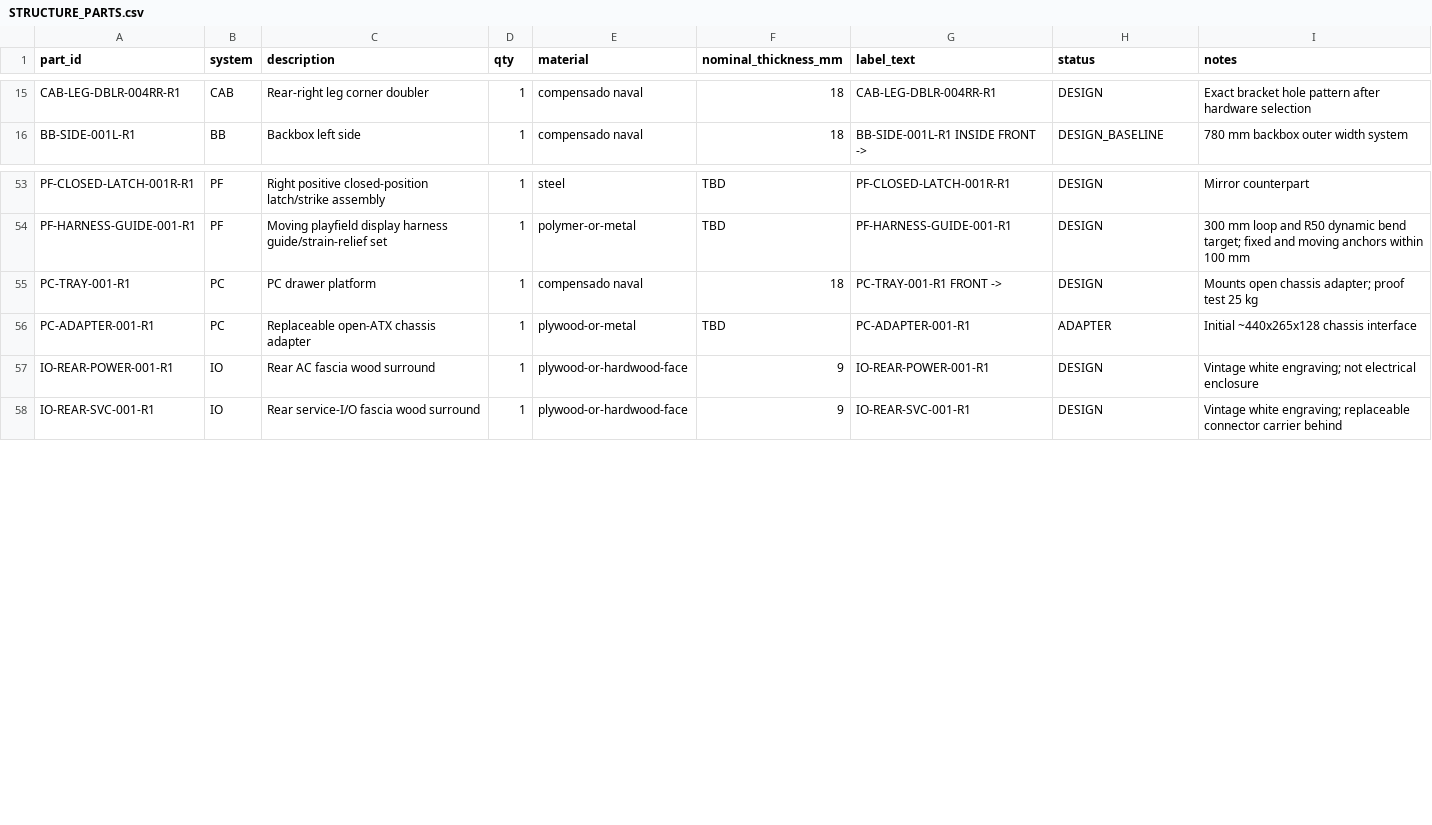
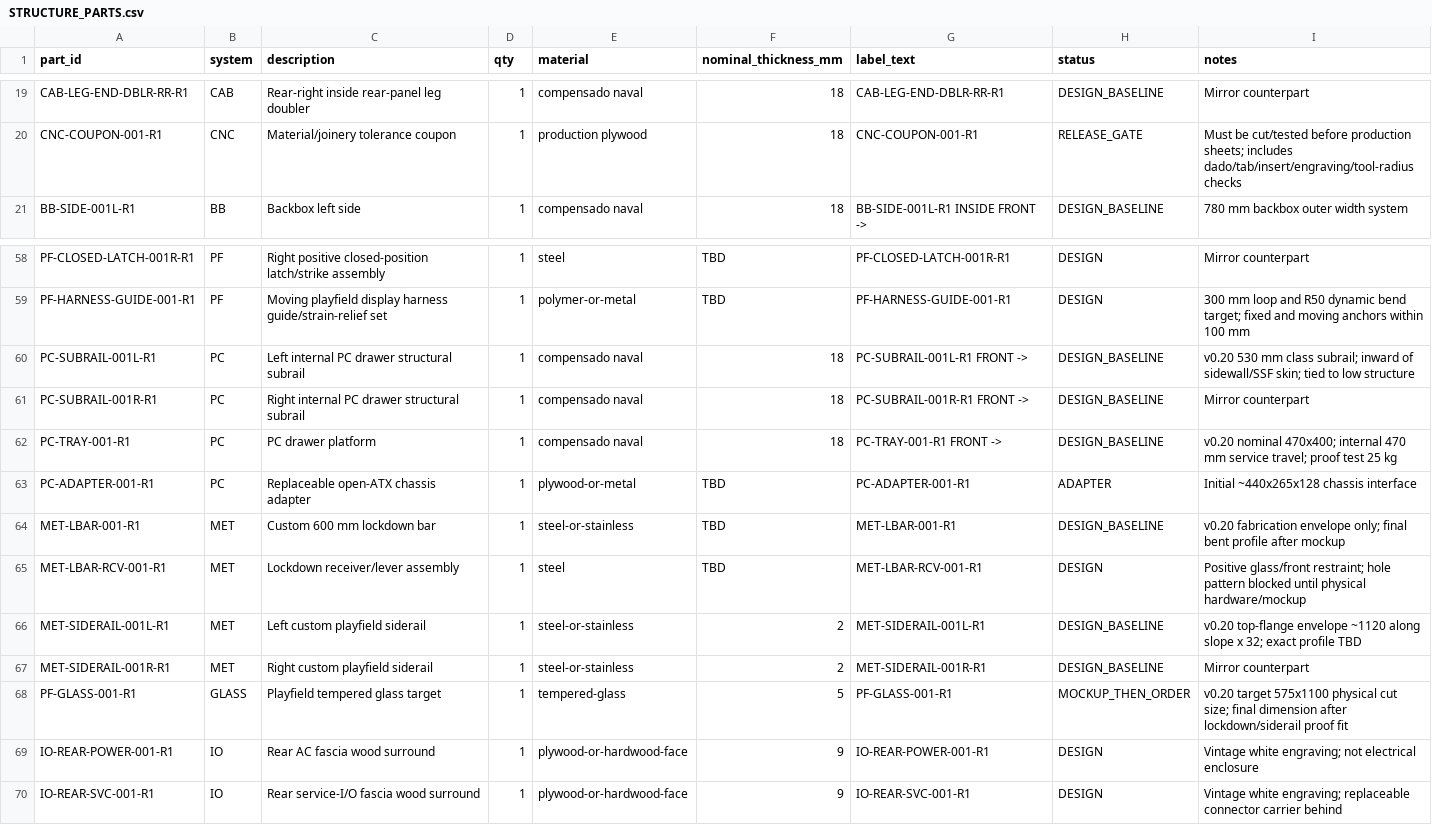
Before and after one commit to advpeterrobinson-hash/vpin-cabinet, a CSV file: bom/STRUCTURE_PARTS.csv, drawn as a sheet; only a part is shown, gaps mark what is left out; addresses are those after the commit; the diff covers the shown part only; the diff names each change by its address in the sheet, - before the commit and + after, or states it on an @@ line.

Commit message:
Expand part registry for v0.20 cabinet structure

```diff
--- a/bom/STRUCTURE_PARTS.csv
+++ b/bom/STRUCTURE_PARTS.csv
-A19 (part_id): CAB-LEG-DBLR-004RR-R1
+A19 (part_id): CAB-LEG-END-DBLR-RR-R1
-C19 (description): Rear-right leg corner doubler
+C19 (description): Rear-right inside rear-panel leg doubler
-G19 (label_text): CAB-LEG-DBLR-004RR-R1
+G19 (label_text): CAB-LEG-END-DBLR-RR-R1
-H19 (status): DESIGN
+H19 (status): DESIGN_BASELINE
-I19 (notes): Exact bracket hole pattern after hardware selection
+I19 (notes): Mirror counterpart
+row 20: CNC-COUPON-001-R1 | CNC | Material/joinery tolerance coupon | 1 | production plywood | 18 | CNC-COUPON-001-R1 | RELEASE_GATE | Must be cut/tested before production sheets; includes dado/tab/insert/engraving/tool-radius checks
+row 60: PC-SUBRAIL-001L-R1 | PC | Left internal PC drawer structural subrail | 1 | compensado naval | 18 | PC-SUBRAIL-001L-R1 FRONT -> | DESIGN_BASELINE | v0.20 530 mm class subrail; inward of sidewall/SSF skin; tied to low structure
+row 61: PC-SUBRAIL-001R-R1 | PC | Right internal PC drawer structural subrail | 1 | compensado naval | 18 | PC-SUBRAIL-001R-R1 FRONT -> | DESIGN_BASELINE | Mirror counterpart
-H62 (status): DESIGN
+H62 (status): DESIGN_BASELINE
-I62 (notes): Mounts open chassis adapter; proof test…
+I62 (notes): v0.20 nominal 470x400; internal 470 mm service travel; proof test…
+row 64: MET-LBAR-001-R1 | MET | Custom 600 mm lockdown bar | 1 | steel-or-stainless | TBD | MET-LBAR-001-R1 | DESIGN_BASELINE | v0.20 fabrication envelope only; final bent profile after mockup
+row 65: MET-LBAR-RCV-001-R1 | MET | Lockdown receiver/lever assembly | 1 | steel | TBD | MET-LBAR-RCV-001-R1 | DESIGN | Positive glass/front restraint; hole pattern blocked until physical hardware/mockup
+row 66: MET-SIDERAIL-001L-R1 | MET | Left custom playfield siderail | 1 | steel-or-stainless | 2 | MET-SIDERAIL-001L-R1 | DESIGN_BASELINE | v0.20 top-flange envelope ~1120 along slope x 32; exact profile TBD
+row 67: MET-SIDERAIL-001R-R1 | MET | Right custom playfield siderail | 1 | steel-or-stainless | 2 | MET-SIDERAIL-001R-R1 | DESIGN_BASELINE | Mirror counterpart
+row 68: PF-GLASS-001-R1 | GLASS | Playfield tempered glass target | 1 | tempered-glass | 5 | PF-GLASS-001-R1 | MOCKUP_THEN_ORDER | v0.20 target 575x1100 physical cut size; final dimension after lockdown/siderail proof fit
```
Also changed, not shown: 4 added rows and 34 edited cells elsewhere in this file.
